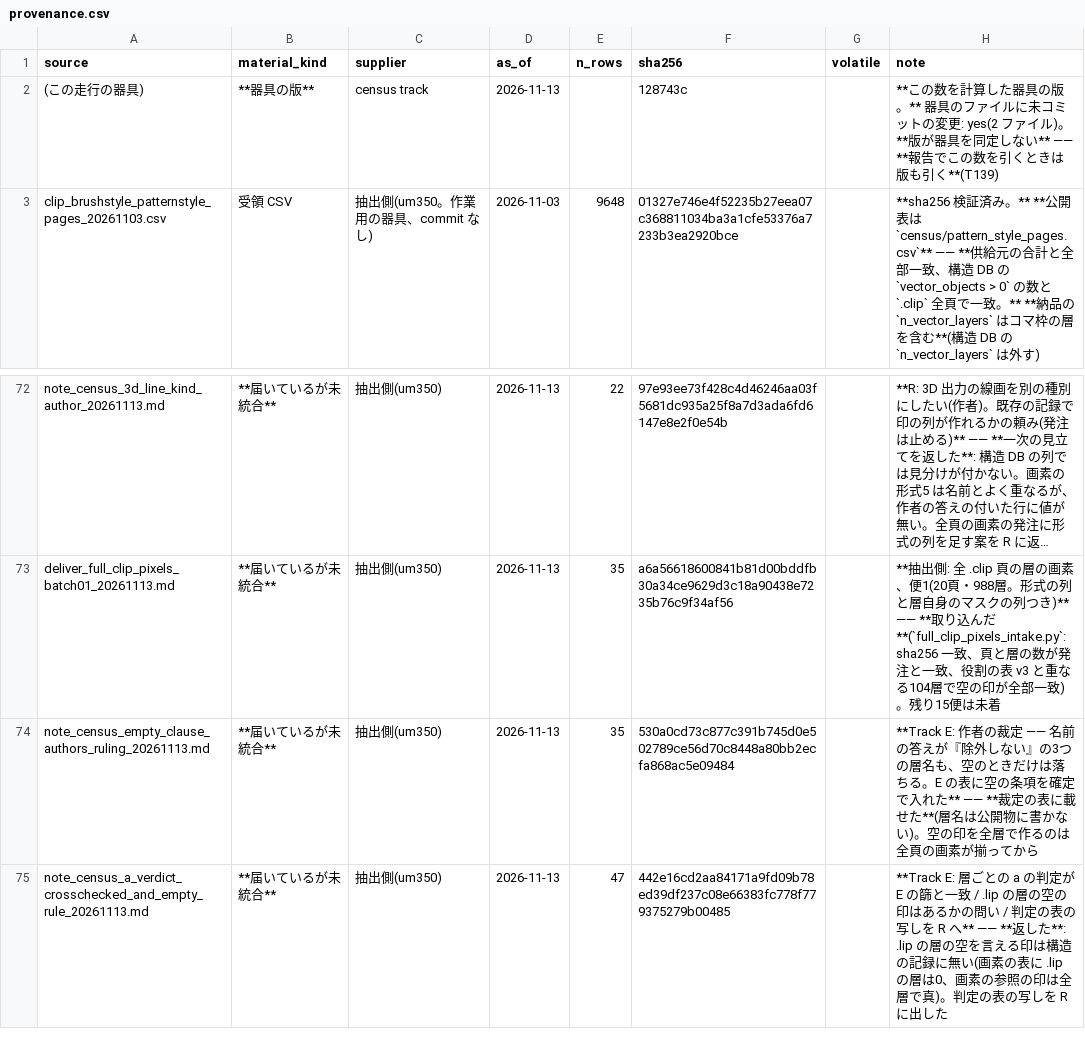
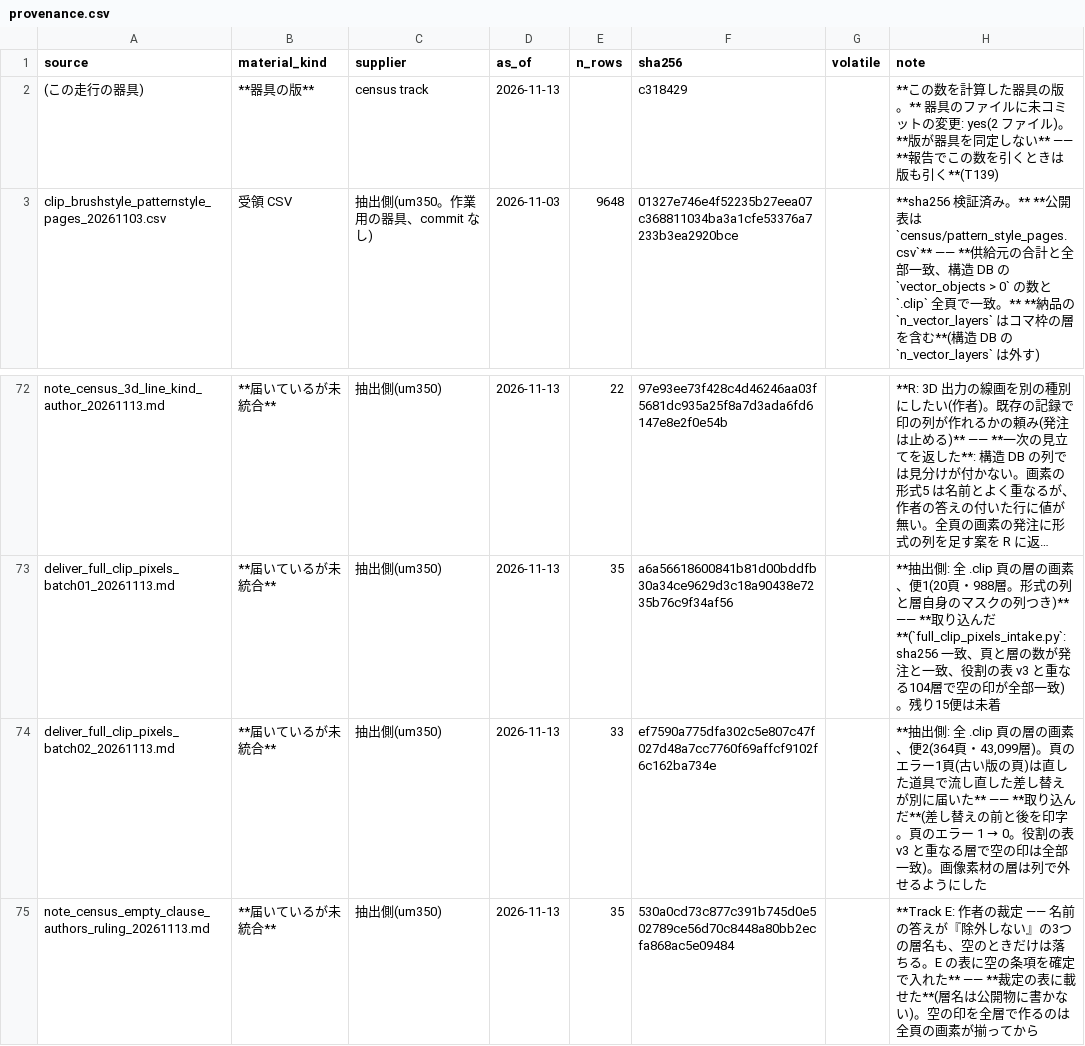
Before and after one commit to kuromook/gen_lineart, a CSV file: census/provenance.csv, drawn as a sheet; only a part is shown, gaps mark what is left out; the shorter side is filled out with more unchanged rows; long unchanged cells end in …; the diff names each change by its address in the sheet, - before the commit and + after, or states it on an @@ line.

```diff
--- a/census/provenance.csv
+++ b/census/provenance.csv
-F2 (sha256): 128743c
+F2 (sha256): c318429
+row 74: deliver_full_clip_pixels_batch02_20261113.md | **届いているが未統合** | 抽出側(um350) | 2026-11-13 | 33 | ef7590a775dfa302c5e807c47f027d48a7cc7760f69affcf9102f6c162ba734e |  | **抽出側: 全 .clip 頁の層の画素、便2(364頁・43,099層)。頁のエラー1頁(古い版の頁)は直した道具で流し直した差し替えが別に届いた** —— **取り込んだ**(差し替えの前と後を印字。頁のエラー 1 → 0。役割の表 v3 と重なる層で空の印は全部一致)。画像素材の層は列で外せるようにした
```
Also changed, not shown: 2 other files.
